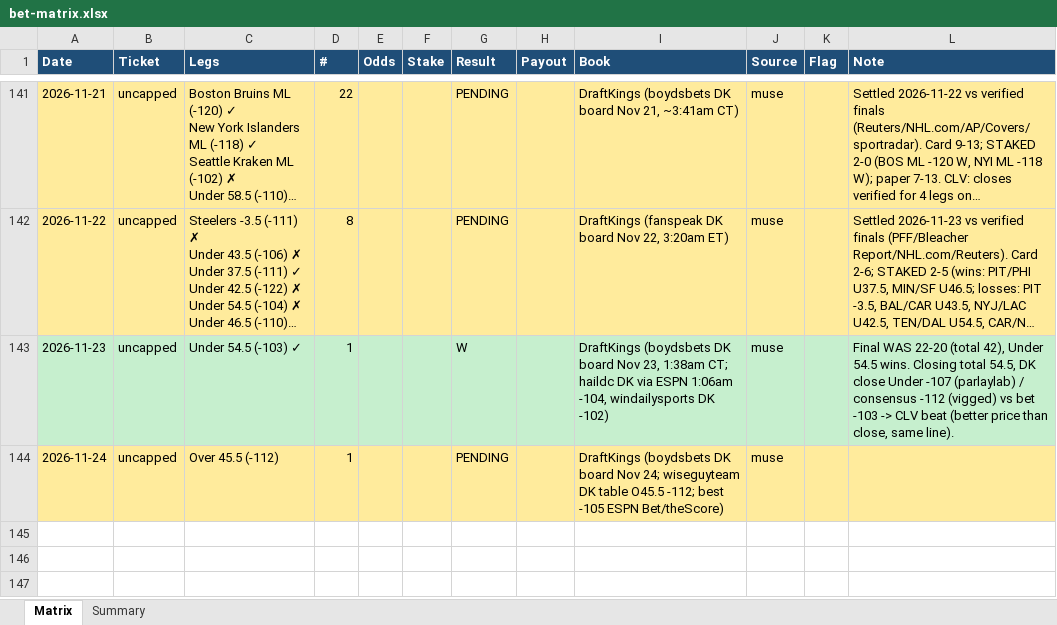
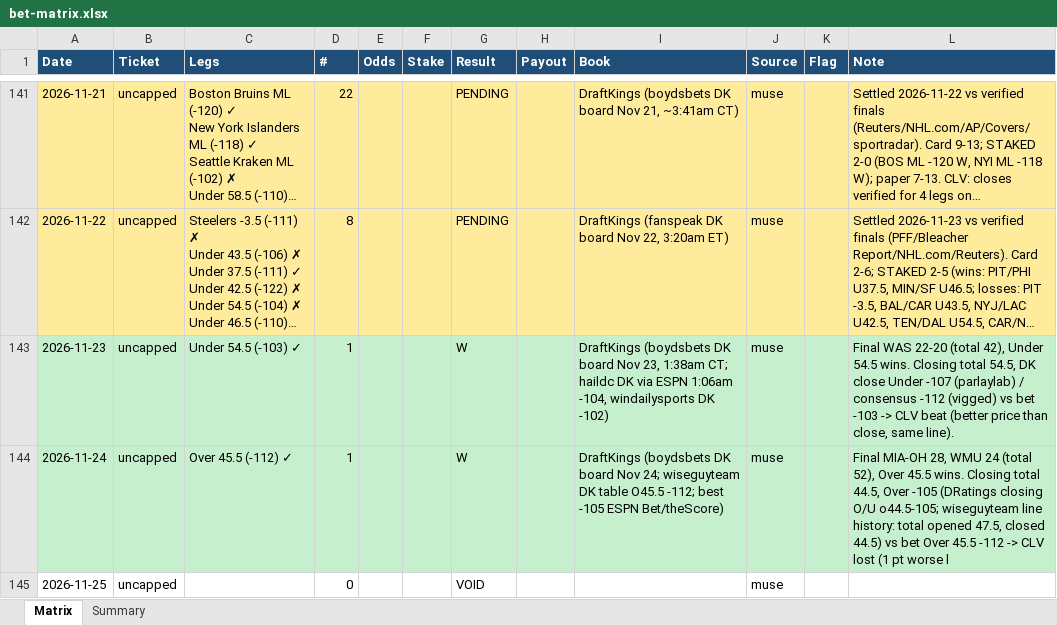
Before and after one commit to Svyable/muse-bets, an Excel workbook: data/bet-matrix.xlsx, sheet Matrix, drawn as a sheet; only a part is shown, gaps mark what is left out; long unchanged cells end in …; values as stored, in another font and other column widths than the file's, no borders; the diff names each change by its address in the sheet, - before the commit and + after, or states it on an @@ line.

Commit message:
Daily sync: 2026-11-25 (ledgers, dashboard data)

```diff
--- a/data/bet-matrix.xlsx (sheet Matrix)
+++ b/data/bet-matrix.xlsx (sheet Matrix)
-A144:L144 fill: #FFEB9C
+A144:L144 fill: #C6EFCE
-C144 (Legs): Over 45.5 (-112)
+C144 (Legs): Over 45.5 (-112) ✓
-G144 (Result): PENDING
+G144 (Result): W
-L144 (Note): (empty)
+L144 (Note): Final MIA-OH 28, WMU 24 (total 52), Over 45.5 wins. Closing total 44.5, Over -105 (DRatings closing O/U o44.5-105; wiseguyteam line history: total opened 47.5, closed 44.5) vs bet Over 45.5 -112 -> CLV lost (1 pt worse l
+row 145: 2026-11-25 | uncapped |  | 0 |  |  | VOID |  |  | muse
```
Also changed, not shown: sheet Summary, 4 other files.
